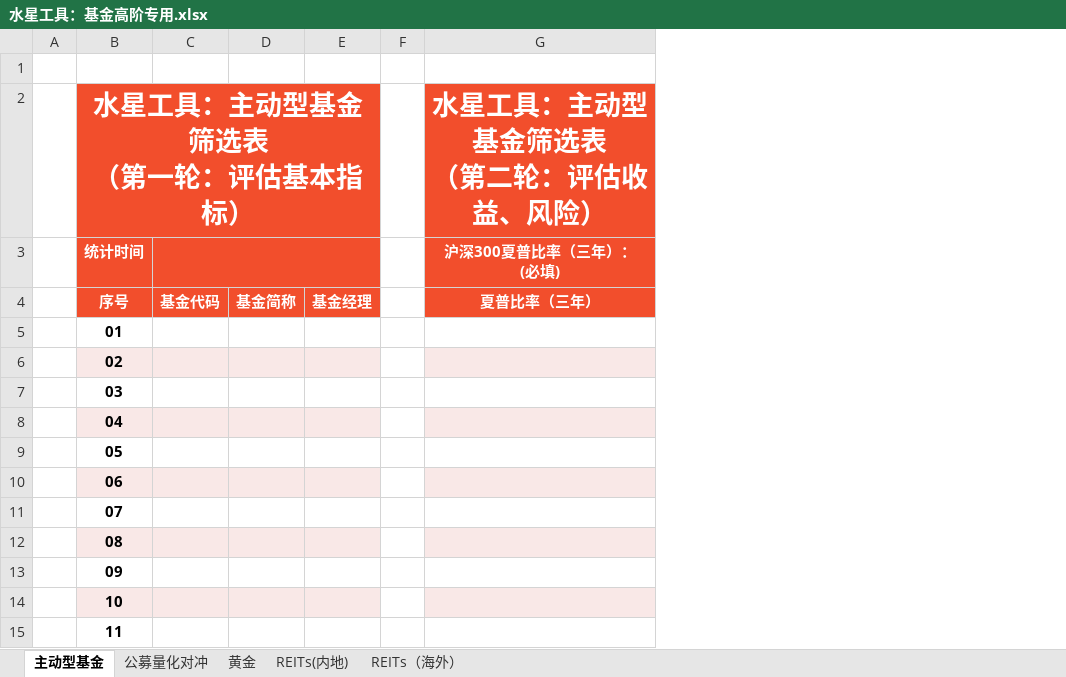
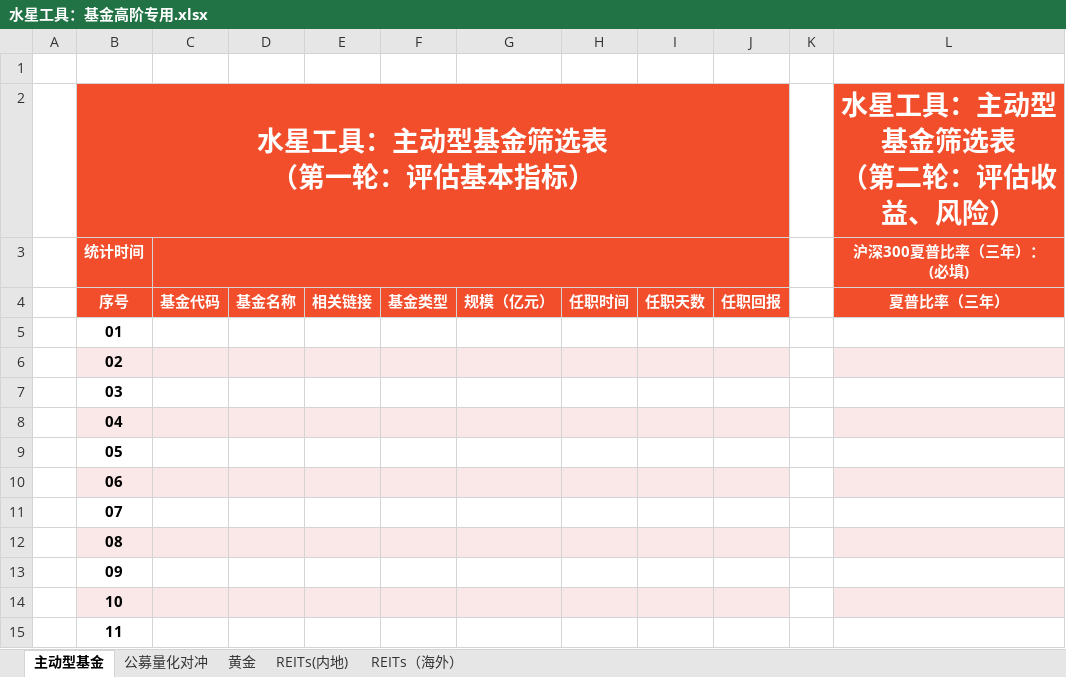
Before and after one commit to HenryTSZ/Golden-axe, an Excel workbook: docs/.vuepress/public/水星工具：基金高阶专用.xlsx, sheet 主动型基金, drawn as a sheet; only a part is shown; values as stored, in another font and other column widths than the file's, no borders; removed rows and columns are numbered as before the commit, all else as after; the diff names each change by its address in the sheet, - before the commit and + after, or states it on an @@ line.

```diff
--- a/docs/.vuepress/public/水星工具：基金高阶专用.xlsx (sheet 主动型基金)
+++ b/docs/.vuepress/public/水星工具：基金高阶专用.xlsx (sheet 主动型基金)
-column D, row 4: 基金简称
-column E, row 4: 基金经理
+column D, row 4: 基金名称
+column E, row 4: 相关链接
+column F, row 4: 基金类型
+column G, row 4: 规模（亿元）
+column H, row 4: 任职时间
+column I, row 4: 任职天数
+column J, row 4: 任职回报
```
Also changed, not shown: formulas that keep their value, 34 other files.
